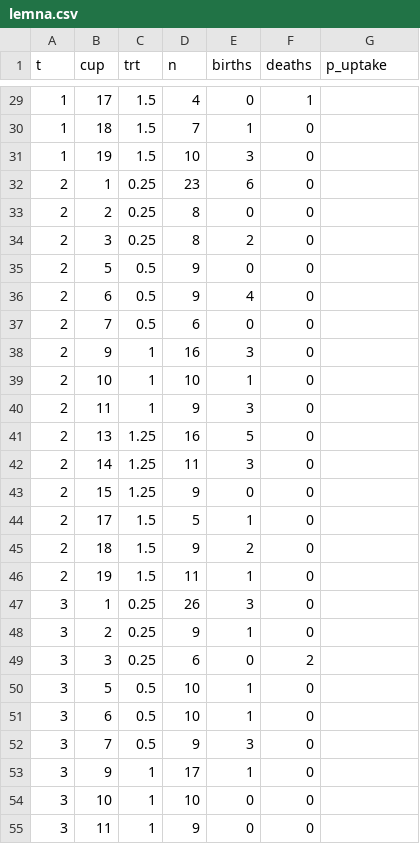
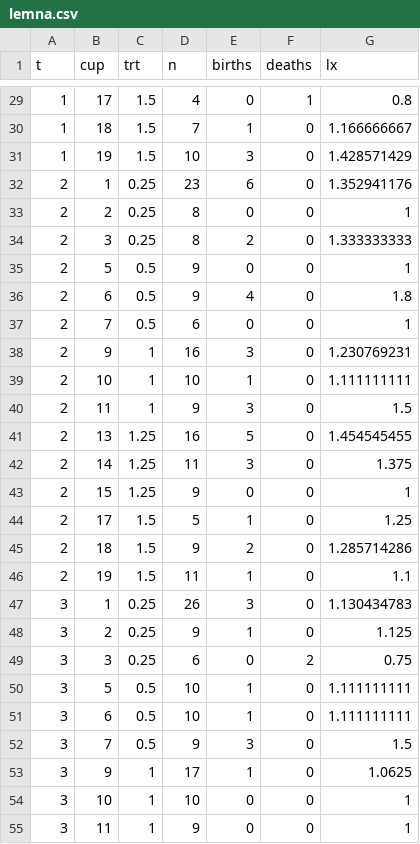
Before and after one commit to ryantmeyer98/Data_Analysis, a CSV file: Data/Other/popeco/lemna.csv, drawn as a sheet; only a part is shown, gaps mark what is left out; the diff covers the shown part only.

```diff
--- a/Data/Other/popeco/lemna.csv
+++ b/Data/Other/popeco/lemna.csv
@@ -1 +1 @@
-t,cup,trt,n,births,deaths,p_uptake
+t,cup,trt,n,births,deaths,lx
@@ -29,27 +29,27 @@
-1,17,1.5,4,0,1,
-1,18,1.5,7,1,0,
-1,19,1.5,10,3,0,
-2,1,0.25,23,6,0,
-2,2,0.25,8,0,0,
-2,3,0.25,8,2,0,
-2,5,0.5,9,0,0,
-2,6,0.5,9,4,0,
-2,7,0.5,6,0,0,
-2,9,1,16,3,0,
-2,10,1,10,1,0,
-2,11,1,9,3,0,
-2,13,1.25,16,5,0,
-2,14,1.25,11,3,0,
-2,15,1.25,9,0,0,
-2,17,1.5,5,1,0,
-2,18,1.5,9,2,0,
-2,19,1.5,11,1,0,
-3,1,0.25,26,3,0,
-3,2,0.25,9,1,0,
-3,3,0.25,6,0,2,
-3,5,0.5,10,1,0,
-3,6,0.5,10,1,0,
-3,7,0.5,9,3,0,
-3,9,1,17,1,0,
-3,10,1,10,0,0,
-3,11,1,9,0,0,
+1,17,1.5,4,0,1,0.8
+1,18,1.5,7,1,0,1.166666667
+1,19,1.5,10,3,0,1.428571429
+2,1,0.25,23,6,0,1.352941176
+2,2,0.25,8,0,0,1
+2,3,0.25,8,2,0,1.333333333
+2,5,0.5,9,0,0,1
+2,6,0.5,9,4,0,1.8
+2,7,0.5,6,0,0,1
+2,9,1,16,3,0,1.230769231
+2,10,1,10,1,0,1.111111111
+2,11,1,9,3,0,1.5
+2,13,1.25,16,5,0,1.454545455
+2,14,1.25,11,3,0,1.375
+2,15,1.25,9,0,0,1
+2,17,1.5,5,1,0,1.25
+2,18,1.5,9,2,0,1.285714286
+2,19,1.5,11,1,0,1.1
+3,1,0.25,26,3,0,1.130434783
+3,2,0.25,9,1,0,1.125
+3,3,0.25,6,0,2,0.75
+3,5,0.5,10,1,0,1.111111111
+3,6,0.5,10,1,0,1.111111111
+3,7,0.5,9,3,0,1.5
+3,9,1,17,1,0,1.0625
+3,10,1,10,0,0,1
+3,11,1,9,0,0,1
```
Also changed, not shown: 48 edited cells elsewhere in this file, 8 other files.
